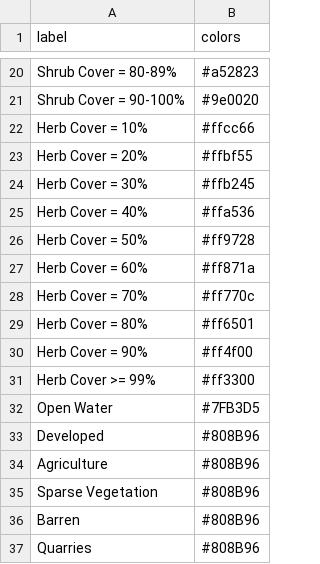
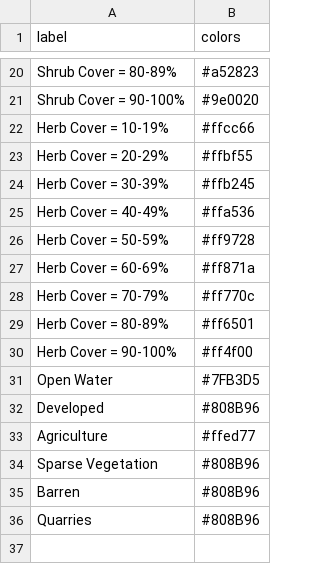
Before and after one commit to alexmezera/nnmpla, a CSV file: data/evc_group_cols.csv, drawn as a sheet; only a part is shown, gaps mark what is left out.

```diff
--- a/data/evc_group_cols.csv
+++ b/data/evc_group_cols.csv
@@ -21,15 +21,14 @@ Shrub Cover = 80-89%,#a52823
 Shrub Cover = 90-100%,#9e0020
-Herb Cover = 10%,#ffcc66
-Herb Cover = 20%,#ffbf55
-Herb Cover = 30%,#ffb245
-Herb Cover = 40%,#ffa536
-Herb Cover = 50%,#ff9728
-Herb Cover = 60%,#ff871a
-Herb Cover = 70%,#ff770c
-Herb Cover = 80%,#ff6501
-Herb Cover = 90%,#ff4f00
-Herb Cover >= 99%,#ff3300
+Herb Cover = 10-19%,#ffcc66
+Herb Cover = 20-29%,#ffbf55
+Herb Cover = 30-39%,#ffb245
+Herb Cover = 40-49%,#ffa536
+Herb Cover = 50-59%,#ff9728
+Herb Cover = 60-69%,#ff871a
+Herb Cover = 70-79%,#ff770c
+Herb Cover = 80-89%,#ff6501
+Herb Cover = 90-100%,#ff4f00
 Open Water,#7FB3D5
 Developed,#808B96
-Agriculture,#808B96
+Agriculture,#ffed77
 Sparse Vegetation,#808B96
```
Also changed, not shown: data/evh_group_cols.csv, 43 other files.
